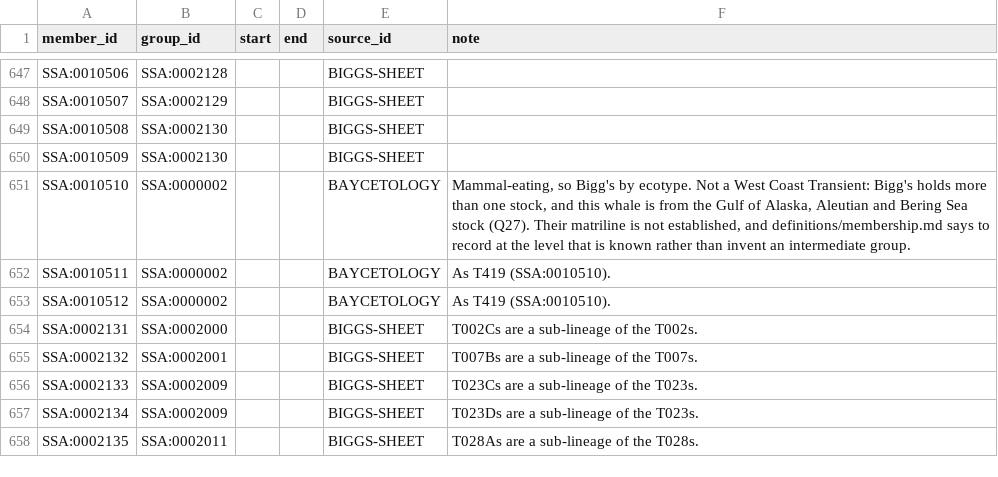
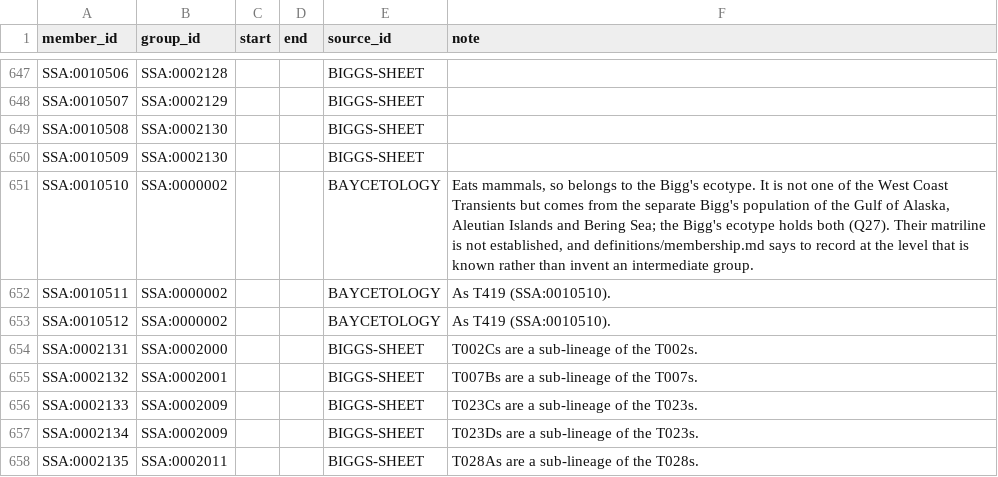
Before and after one commit to salish-sea/animals, a TSV file: data/membership.tsv, drawn as a sheet; only a part is shown, gaps mark what is left out.

```diff
--- a/data/membership.tsv
+++ b/data/membership.tsv
@@ -650,3 +650,3 @@ SSA:0010508	SSA:0002130			BIGGS-SHEET
 SSA:0010509	SSA:0002130			BIGGS-SHEET	
-SSA:0010510	SSA:0000002			BAYCETOLOGY	Mammal-eating, so Bigg's by ecotype. Not a West Coast Transient: Bigg's holds more than one stock, and this whale is from the Gulf of Alaska, Aleutian and Bering Sea stock (Q27). Their matriline is not established, and definitions/membership.md says to record at the level that is known rather than invent an intermediate group.
+SSA:0010510	SSA:0000002			BAYCETOLOGY	Eats mammals, so belongs to the Bigg's ecotype. It is not one of the West Coast Transients but comes from the separate Bigg's population of the Gulf of Alaska, Aleutian Islands and Bering Sea; the Bigg's ecotype holds both (Q27). Their matriline is not established, and definitions/membership.md says to record at the level that is known rather than invent an intermediate group.
 SSA:0010511	SSA:0000002			BAYCETOLOGY	As T419 (SSA:0010510).
```
Also changed, not shown: 4 other files.
